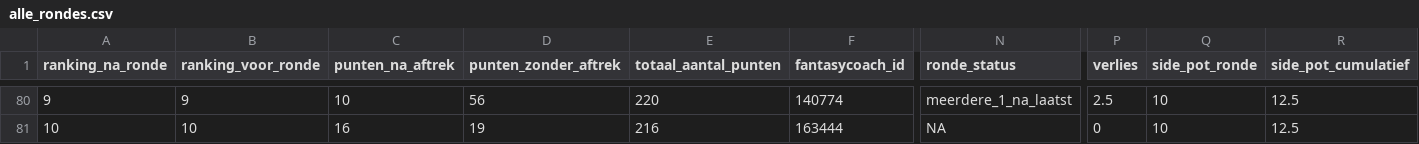
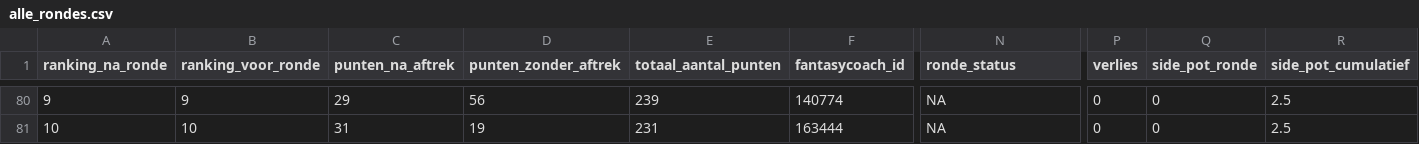
Before and after one commit to rubensan19/cvhj-scraper, a CSV file: data/alle_rondes.csv, drawn as a sheet; only a part is shown, gaps mark what is left out; the diff covers the shown part only; the diff names each change by its address in the sheet, - before the commit and + after, or states it on an @@ line.

```diff
--- a/data/alle_rondes.csv
+++ b/data/alle_rondes.csv
-C80 (punten_na_aftrek): 10
+C80 (punten_na_aftrek): 29
-E80 (totaal_aantal_punten): 220
+E80 (totaal_aantal_punten): 239
-N80 (ronde_status): meerdere_1_na_laatst
+N80 (ronde_status): NA
-P80 (verlies): 2.5
+P80 (verlies): 0
-Q80:Q81 (side_pot_ronde): 10
+Q80:Q81 (side_pot_ronde): 0
-R80:R81 (side_pot_cumulatief): 12.5
+R80:R81 (side_pot_cumulatief): 2.5
-C81 (punten_na_aftrek): 16
+C81 (punten_na_aftrek): 31
-E81 (totaal_aantal_punten): 216
+E81 (totaal_aantal_punten): 231
```
Also changed, not shown: 1 added row, 1 removed row and 38 edited cells elsewhere in this file.
